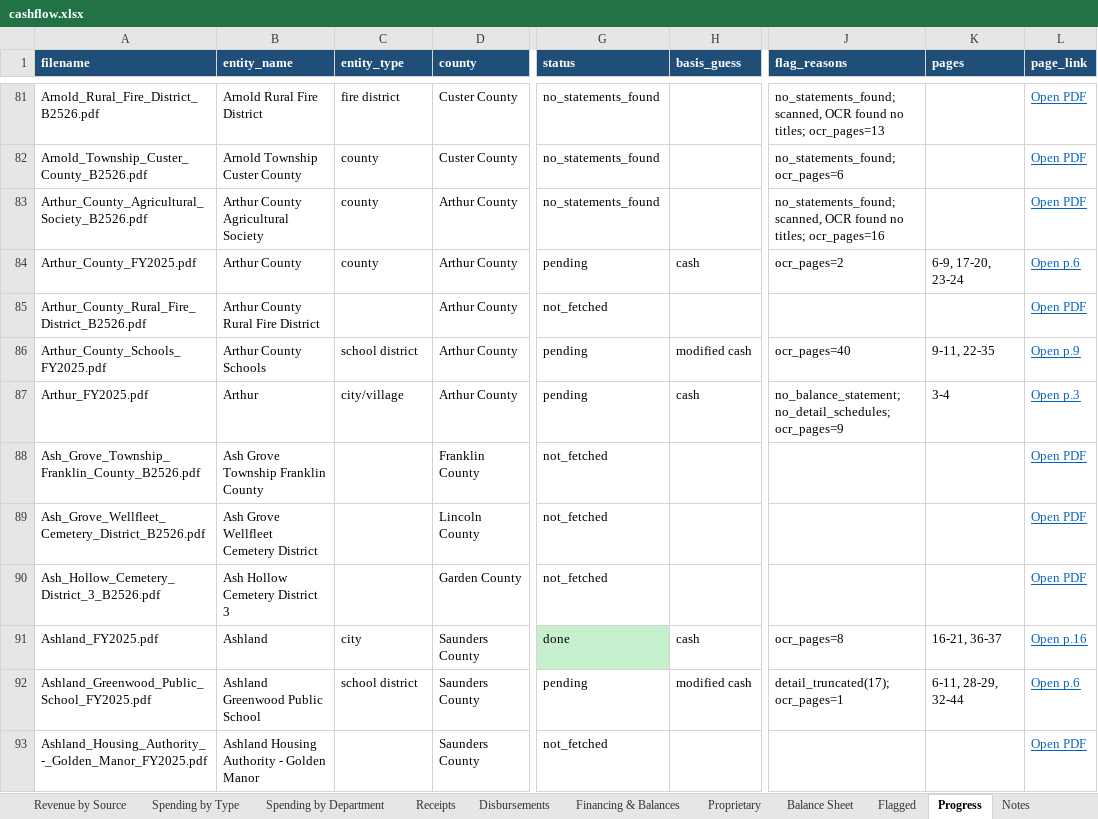
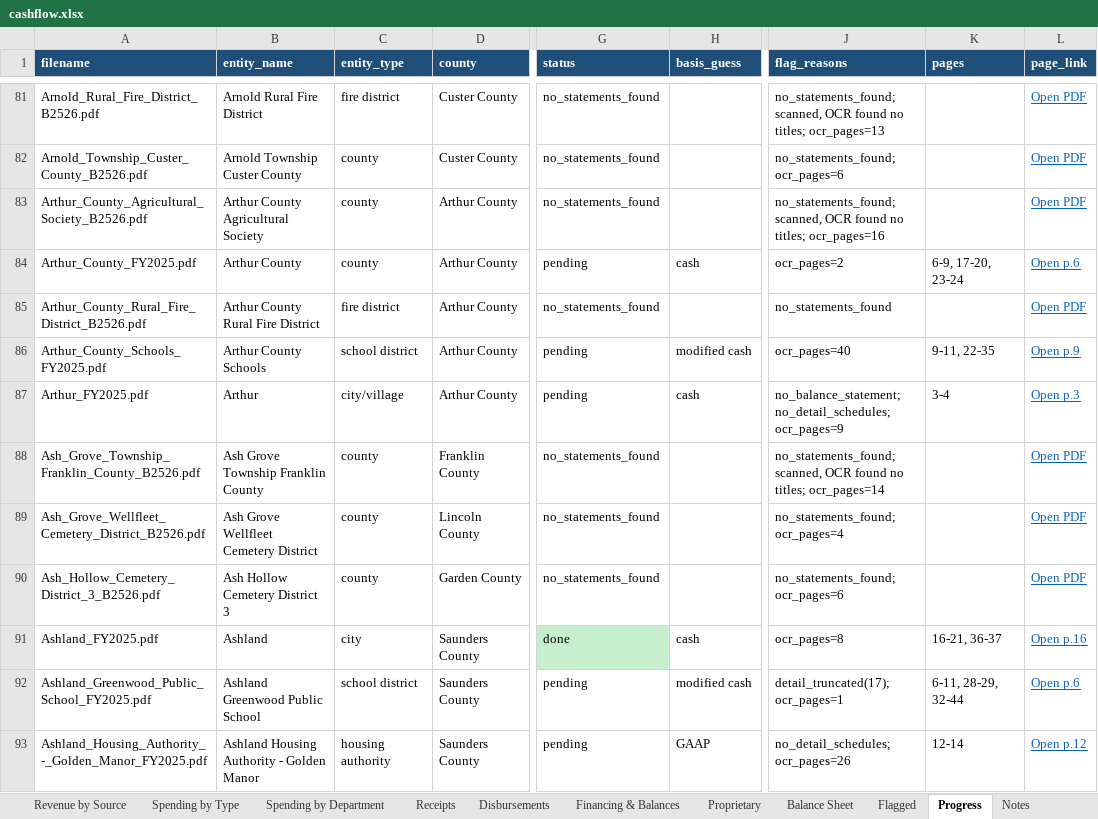
Before and after one commit to trltrl12/Nebraska-Audit, an Excel workbook: output/cashflow.xlsx, sheet Progress, drawn as a sheet; only a part is shown, gaps mark what is left out; values as stored, in another font and other column widths than the file's, no borders; the diff covers the shown part only; the diff names each change by its address in the sheet, - before the commit and + after, or states it on an @@ line.

```diff
--- a/output/cashflow.xlsx (sheet Progress)
+++ b/output/cashflow.xlsx (sheet Progress)
-C85 (entity_type): (empty)
+C85 (entity_type): fire district
-G85 (status): not_fetched
+G85 (status): no_statements_found
-J85 (flag_reasons): (empty)
+J85 (flag_reasons): no_statements_found
-C88:C90 (entity_type): (empty)
+C88:C90 (entity_type): county
-G88:G90 (status): not_fetched
+G88:G90 (status): no_statements_found
-J88 (flag_reasons): (empty)
+J88 (flag_reasons): no_statements_found; scanned, OCR found no titles; ocr_pages=14
-J89 (flag_reasons): (empty)
+J89 (flag_reasons): no_statements_found; ocr_pages=4
-J90 (flag_reasons): (empty)
+J90 (flag_reasons): no_statements_found; ocr_pages=6
-C93 (entity_type): (empty)
+C93 (entity_type): housing authority
-G93 (status): not_fetched
+G93 (status): pending
-H93 (basis_guess): (empty)
+H93 (basis_guess): GAAP
-J93 (flag_reasons): (empty)
+J93 (flag_reasons): no_detail_schedules; ocr_pages=26
-K93 (pages): (empty)
+K93 (pages): 12-14
-L93 (page_link): Open PDF
+L93 (page_link): Open p.12
```
Also changed, not shown: 75 edited cells elsewhere in this sheet, 8 other files.
